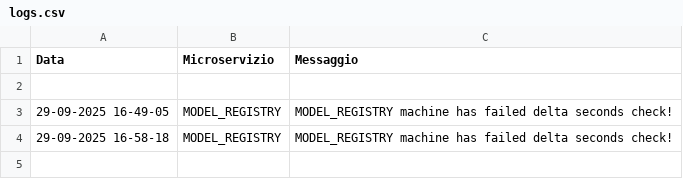
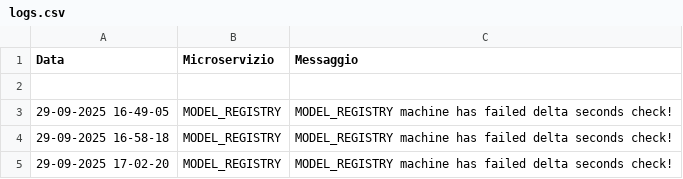
Before and after one commit to PasqualeDipalma/testAlert, a CSV file: logs.csv, drawn as a sheet; the diff names each change by its address in the sheet, - before the commit and + after, or states it on an @@ line.

Commit message:
Service Down: MODEL_REGISTRY

```diff
--- a/logs.csv
+++ b/logs.csv
+row 5: 29-09-2025 17-02-20 | MODEL_REGISTRY | MODEL_REGISTRY machine has failed delta seconds check!
```
